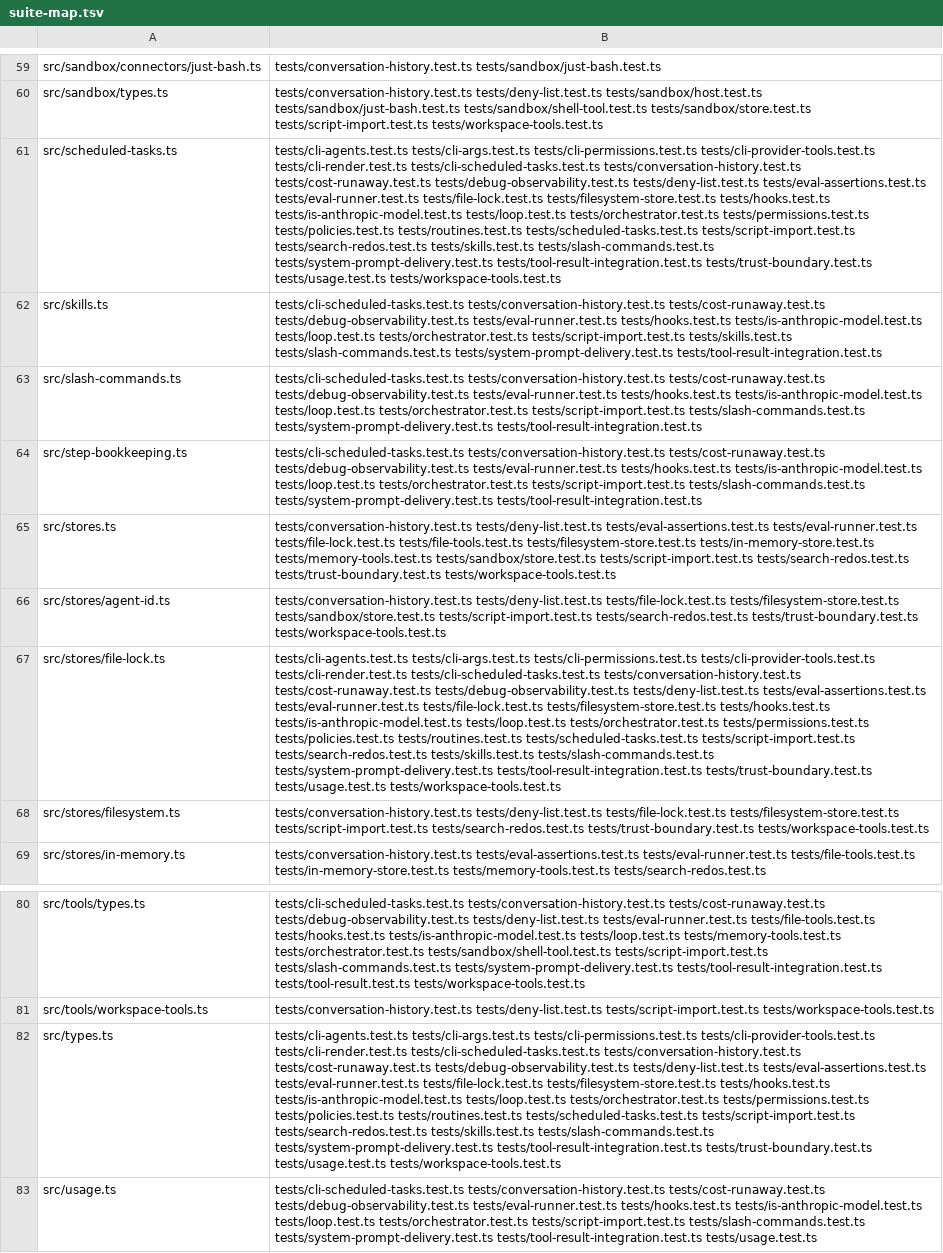
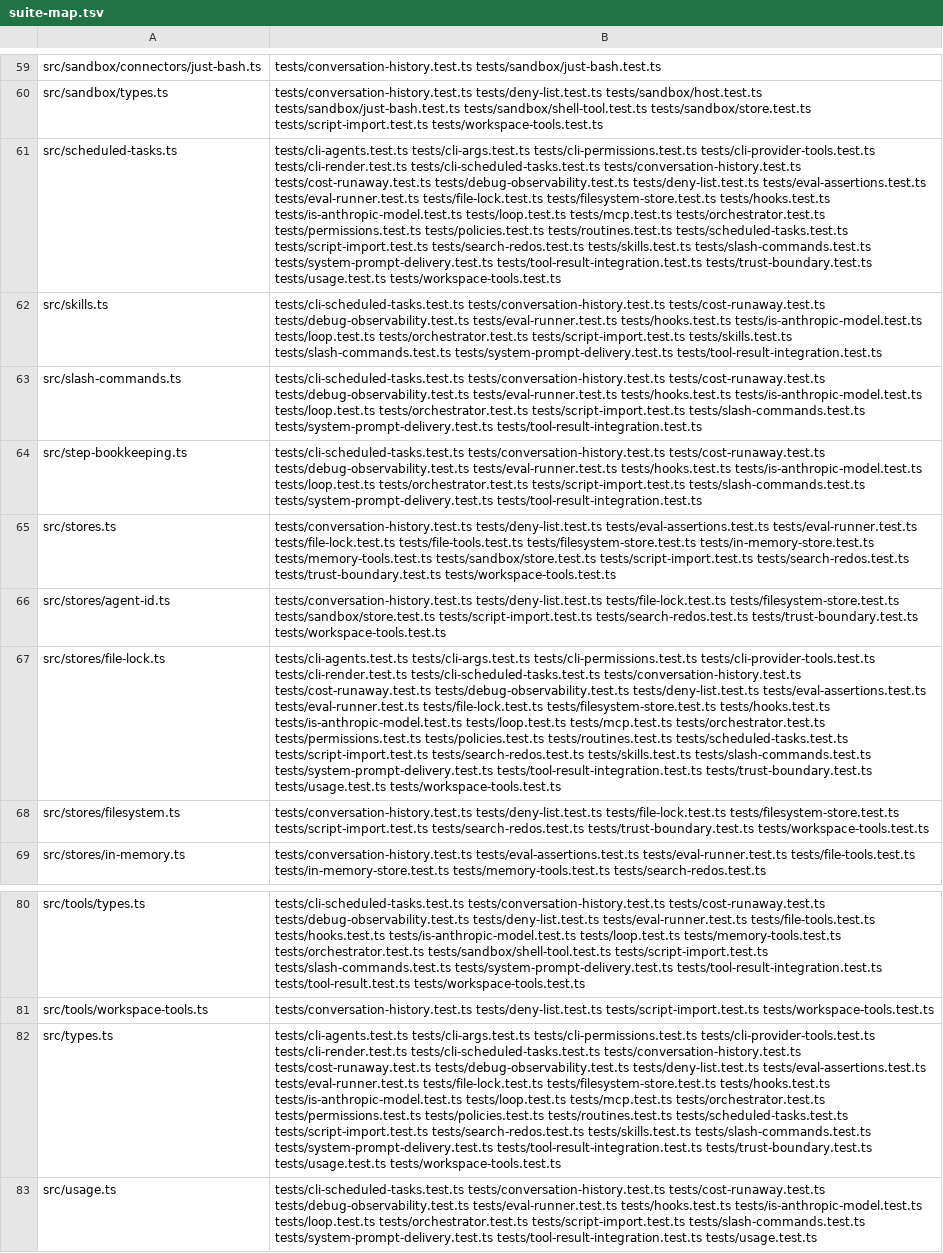
Before and after one commit to PaulKinlan/agent-do, a TSV file: tools/suite-map.tsv, drawn as a sheet; only a part is shown, gaps mark what is left out; the diff names each change by its address in the sheet, - before the commit and + after, or states it on an @@ line.

Commit message:
refactor(loop): move MCP mounting and slash routing to their own modules
Sixth step of agent-do-4os. Two functions leave `src/loop.ts` for the modules that already own their subject:
`mountConfigMcp` joins `mountMcpServers` in `src/mcp.ts`, and `tryRouteSlashCommandRun` joins
`parseSlashCommand` in `src/slash-commands.ts`. Both only called into those modules, so neither was loop-specific
- they were in loop.ts because that is where they were first written. loop.ts is 759 lines, from 839 at the
branch start and 1408 before the split began.

I checked for a cycle before moving the slash router: it calls `parseSlashCommand` and nothing from the loop
module, so `slash-commands.ts` gains no dependency on `loop.ts`. Both functions were module-private in loop.ts,
so this slice needs no re-export - the loop now imports them from their new homes.

Verified: both functions are byte-identical after the move (mountConfigMcp 16 lines, tryRouteSlashCommandRun 43
lines, diffed against c054406), plain `tsc --noEmit` clean, and the residue audit (`--noUnusedLocals`) removed the
slash-commands import that became dead in loop.ts. Generated map/contract regenerated and `--check` clean.

```diff
--- a/tools/suite-map.tsv
+++ b/tools/suite-map.tsv
-B61: …tests/is-anthropic-model.test.ts tests/loop.test.ts tests/orchestrator.test.ts tests/permissions.test.ts…
+B61: …tests/is-anthropic-model.test.ts tests/loop.test.ts tests/mcp.test.ts tests/orchestrator.test.ts tests/permissions.test.ts…
-B67: …tests/is-anthropic-model.test.ts tests/loop.test.ts tests/orchestrator.test.ts tests/permissions.test.ts…
+B67: …tests/is-anthropic-model.test.ts tests/loop.test.ts tests/mcp.test.ts tests/orchestrator.test.ts tests/permissions.test.ts…
-B82: …tests/is-anthropic-model.test.ts tests/loop.test.ts tests/orchestrator.test.ts tests/permissions.test.ts…
+B82: …tests/is-anthropic-model.test.ts tests/loop.test.ts tests/mcp.test.ts tests/orchestrator.test.ts tests/permissions.test.ts…
```
Also changed, not shown: 5 other files.
